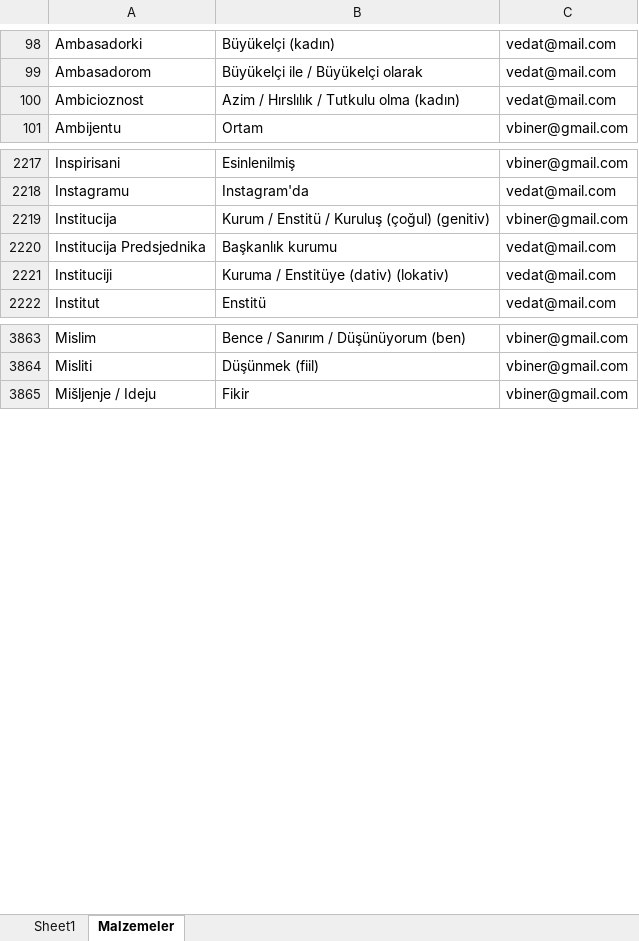
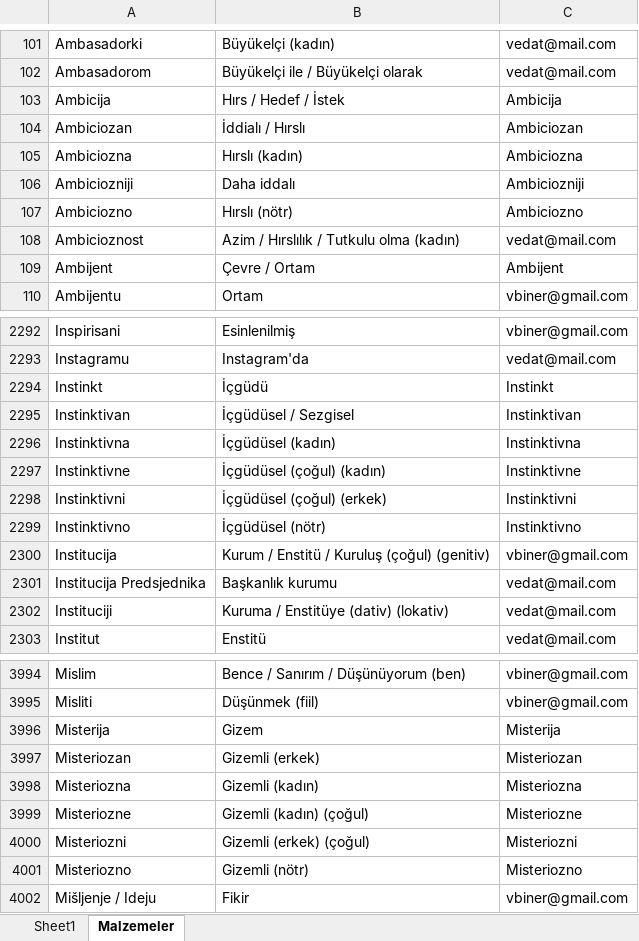
Before and after one commit to VedatBiner/flutter-codes, an Excel workbook: sozluk_ser_tr_sql_app/assets/database/ser_tr_dict.xlsx, sheet Malzemeler, drawn as a sheet; only a part is shown, gaps mark what is left out; values as stored, in another font and other column widths than the file's, no borders; the diff covers the shown part only; the diff names each change by its address in the sheet, - before the commit and + after, or states it on an @@ line.

```diff
--- a/sozluk_ser_tr_sql_app/assets/database/ser_tr_dict.xlsx (sheet Malzemeler)
+++ b/sozluk_ser_tr_sql_app/assets/database/ser_tr_dict.xlsx (sheet Malzemeler)
+row 103: Ambicija | Hırs / Hedef / İstek | Ambicija
+row 104: Ambiciozan | İddialı / Hırslı | Ambiciozan
+row 105: Ambiciozna | Hırslı (kadın) | Ambiciozna
+row 106: Ambiciozniji | Daha iddalı | Ambiciozniji
+row 107: Ambiciozno | Hırslı (nötr) | Ambiciozno
+row 109: Ambijent | Çevre / Ortam | Ambijent
+row 2294: Instinkt | İçgüdü | Instinkt
+row 2295: Instinktivan | İçgüdüsel / Sezgisel | Instinktivan
+row 2296: Instinktivna | İçgüdüsel (kadın) | Instinktivna
+row 2297: Instinktivne | İçgüdüsel (çoğul) (kadın) | Instinktivne
+row 2298: Instinktivni | İçgüdüsel (çoğul) (erkek) | Instinktivni
+row 2299: Instinktivno | İçgüdüsel (nötr) | Instinktivno
+row 3996: Misterija | Gizem | Misterija
+row 3997: Misteriozan | Gizemli (erkek) | Misteriozan
+row 3998: Misteriozna | Gizemli (kadın) | Misteriozna
+row 3999: Misteriozne | Gizemli (kadın) (çoğul) | Misteriozne
+row 4000: Misteriozni | Gizemli (erkek) (çoğul) | Misteriozni
+row 4001: Misteriozno | Gizemli (nötr) | Misteriozno
```
Also changed, not shown: 376 added rows, 24 removed rows, 48 moved rows and 106 edited cells elsewhere in this sheet, 9 other files.
